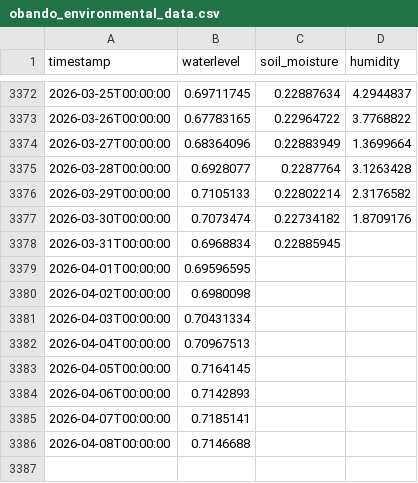
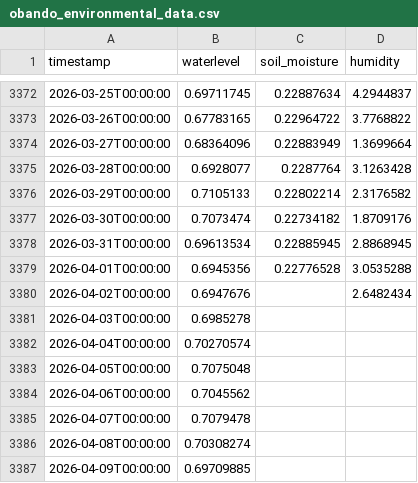
Before and after one commit to Ranga428/Rapid-Relay-Pre-Prototype, a CSV file: flood_preprototype/data/sensor/obando_environmental_data.csv, drawn as a sheet; only a part is shown, gaps mark what is left out.

```diff
--- a/flood_preprototype/data/sensor/obando_environmental_data.csv
+++ b/flood_preprototype/data/sensor/obando_environmental_data.csv
@@ -3377,10 +3377,11 @@ timestamp,waterlevel,soil_moisture,humidity
 2026-03-30T00:00:00,0.7073474,0.22734182,1.8709176
-2026-03-31T00:00:00,0.6968834,0.22885945,
-2026-04-01T00:00:00,0.69596595,,
-2026-04-02T00:00:00,0.6980098,,
-2026-04-03T00:00:00,0.70431334,,
-2026-04-04T00:00:00,0.70967513,,
-2026-04-05T00:00:00,0.7164145,,
-2026-04-06T00:00:00,0.7142893,,
-2026-04-07T00:00:00,0.7185141,,
-2026-04-08T00:00:00,0.7146688,,
+2026-03-31T00:00:00,0.69613534,0.22885945,2.8868945
+2026-04-01T00:00:00,0.6945356,0.22776528,3.0535288
+2026-04-02T00:00:00,0.6947676,,2.6482434
+2026-04-03T00:00:00,0.6985278,,
+2026-04-04T00:00:00,0.70270574,,
+2026-04-05T00:00:00,0.7075048,,
+2026-04-06T00:00:00,0.7045562,,
+2026-04-07T00:00:00,0.7079478,,
+2026-04-08T00:00:00,0.70308274,,
+2026-04-09T00:00:00,0.69709885,,
```
Also changed, not shown: flood_preprototype/data/sensor/combined_sensor_context.csv, 12 other files.
